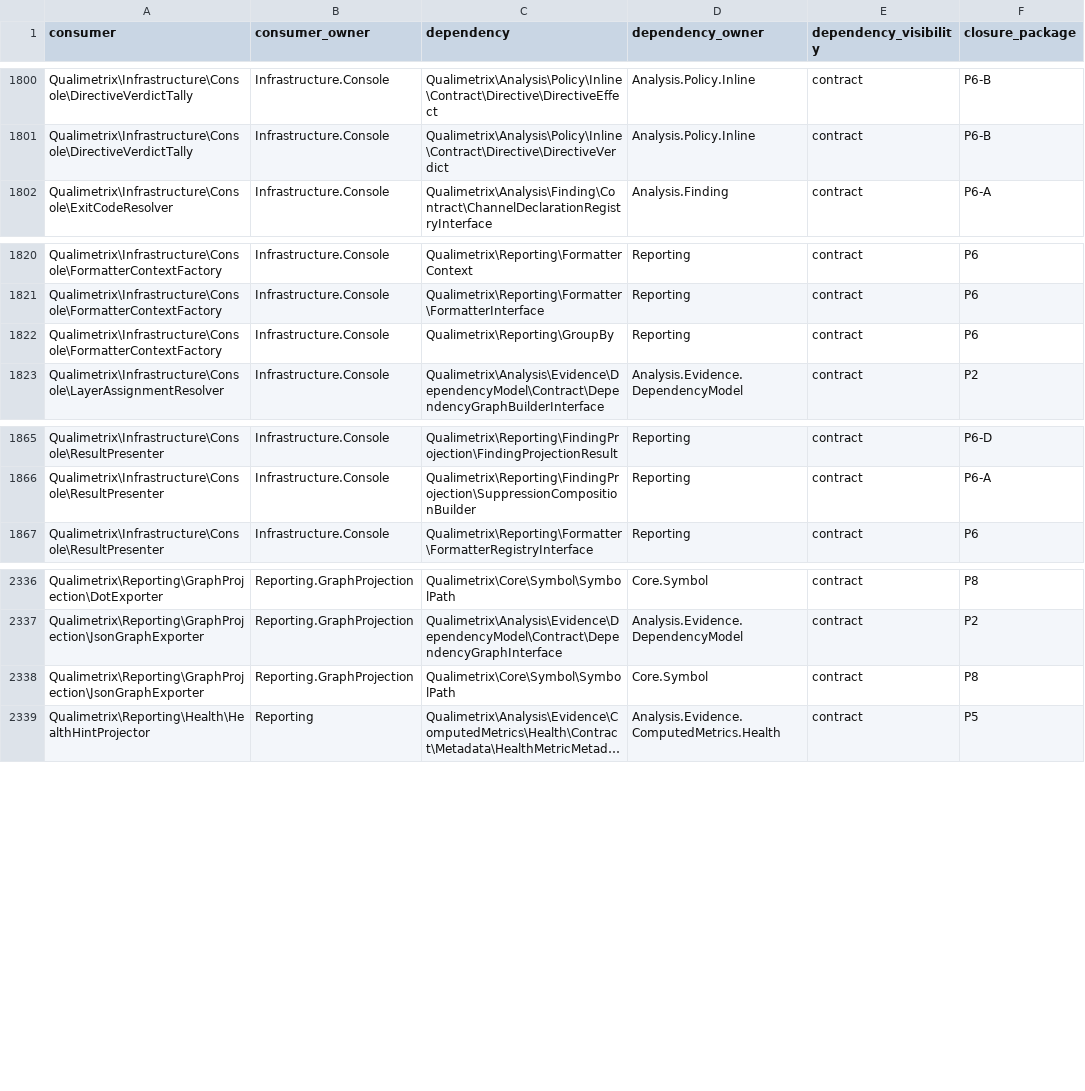
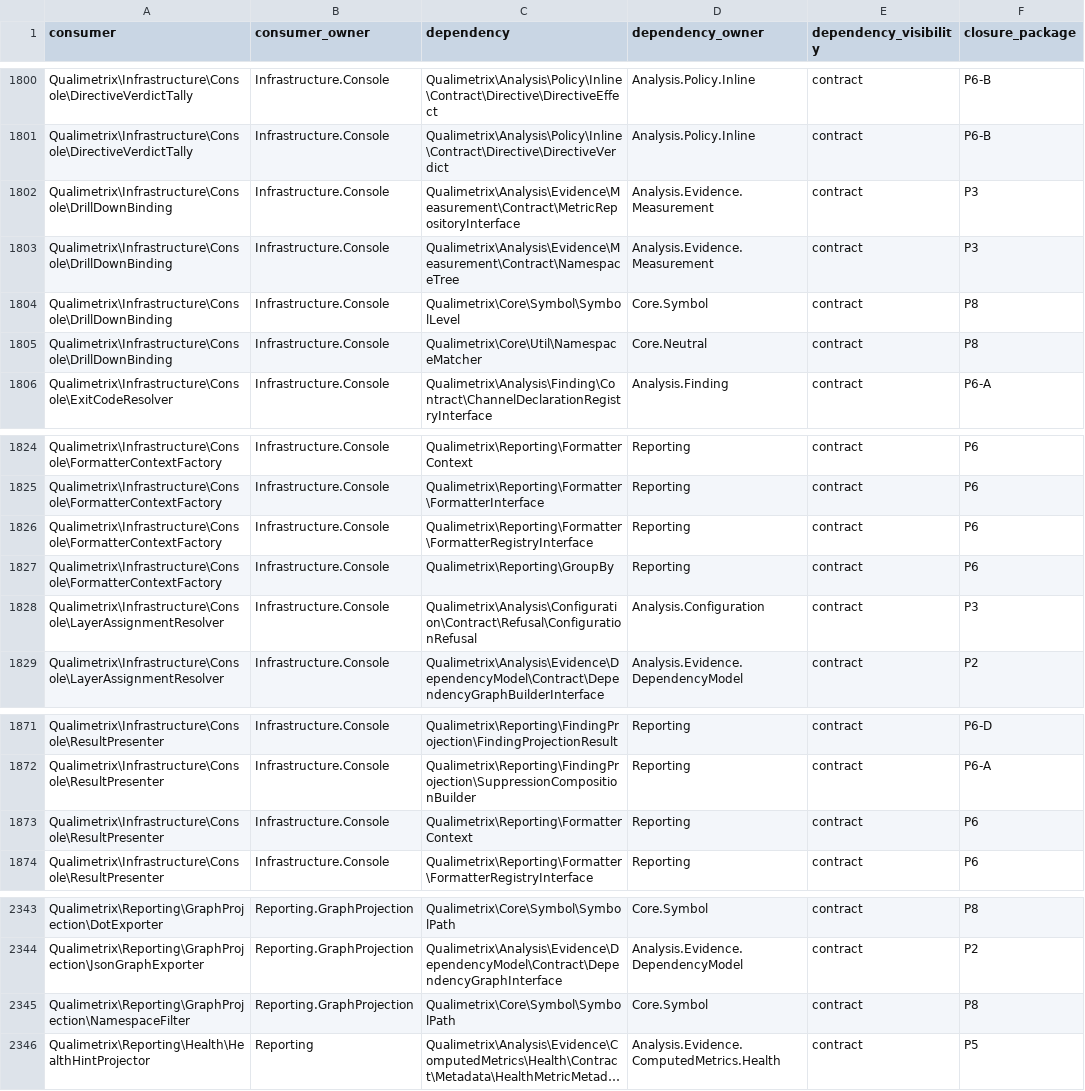
Before and after one commit to qualimetrix/qualimetrix, a TSV file: docs/internal/generated/modular-architecture/production-cross-owner-imports.tsv, drawn as a sheet; only a part is shown, gaps mark what is left out; long unchanged cells end in …; addresses are those after the commit; the diff names each change by its address in the sheet, - before the commit and + after, or states it on an @@ line.

```diff
--- a/docs/internal/generated/modular-architecture/production-cross-owner-imports.tsv
+++ b/docs/internal/generated/modular-architecture/production-cross-owner-imports.tsv
+row 1802: Qualimetrix\Infrastructure\Console\DrillDownBinding | Infrastructure.Console | Qualimetrix\Analysis\Evidence\Measurement\Contract\MetricRepositoryInterface | Analysis.Evidence.Measurement | contract | P3
+row 1803: Qualimetrix\Infrastructure\Console\DrillDownBinding | Infrastructure.Console | Qualimetrix\Analysis\Evidence\Measurement\Contract\NamespaceTree | Analysis.Evidence.Measurement | contract | P3
+row 1804: Qualimetrix\Infrastructure\Console\DrillDownBinding | Infrastructure.Console | Qualimetrix\Core\Symbol\SymbolLevel | Core.Symbol | contract | P8
+row 1805: Qualimetrix\Infrastructure\Console\DrillDownBinding | Infrastructure.Console | Qualimetrix\Core\Util\NamespaceMatcher | Core.Neutral | contract | P8
+row 1826: Qualimetrix\Infrastructure\Console\FormatterContextFactory | Infrastructure.Console | Qualimetrix\Reporting\Formatter\FormatterRegistryInterface | Reporting | contract | P6
+row 1828: Qualimetrix\Infrastructure\Console\LayerAssignmentResolver | Infrastructure.Console | Qualimetrix\Analysis\Configuration\Contract\Refusal\ConfigurationRefusal | Analysis.Configuration | contract | P3
+row 1873: Qualimetrix\Infrastructure\Console\ResultPresenter | Infrastructure.Console | Qualimetrix\Reporting\FormatterContext | Reporting | contract | P6
-A2345 (consumer): Qualimetrix\Reporting\GraphProjection\JsonGraphExporter
+A2345 (consumer): Qualimetrix\Reporting\GraphProjection\NamespaceFilter
```
Also changed, not shown: docs/internal/generated/modular-architecture/production-module-fan-in.tsv, docs/internal/generated/modular-architecture/production-ownership.tsv, 49 other files.
